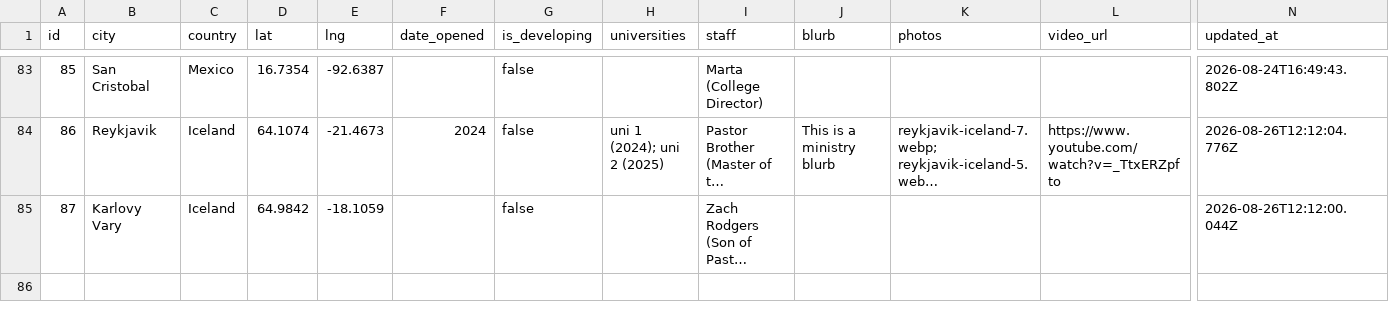
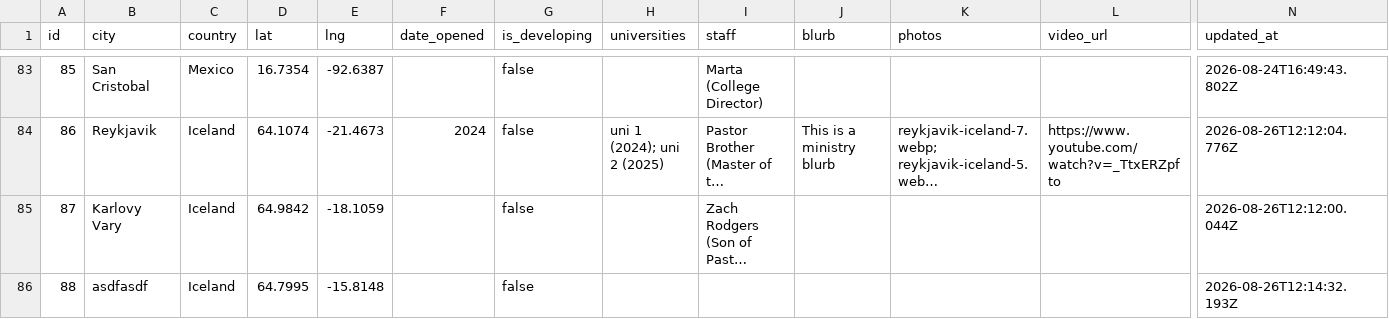
Before and after one commit to claydd218/younglife-university-map, a CSV file: data/ministries.csv, drawn as a sheet; only a part is shown, gaps mark what is left out; long unchanged cells end in …; rows hold the shown columns only; the diff names each change by its address in the sheet, - before the commit and + after, or states it on an @@ line.

Commit message:
Add ministry: asdfasdf, Iceland

```diff
--- a/data/ministries.csv
+++ b/data/ministries.csv
+row 86: 88 | asdfasdf | Iceland | 64.7995 | -15.8148 |  | false |  |  |  |  |  | 2026-08-26T12:14:32.193Z
```
